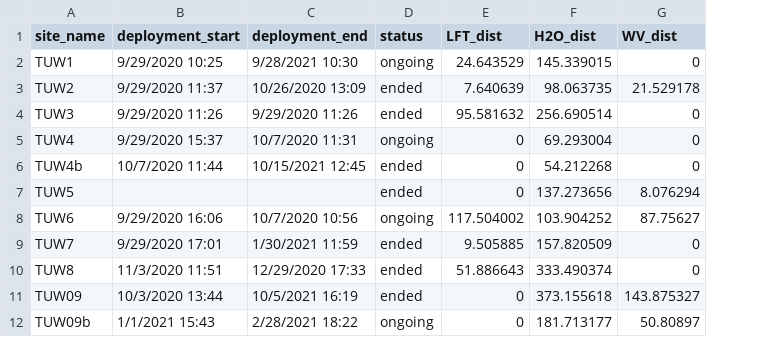
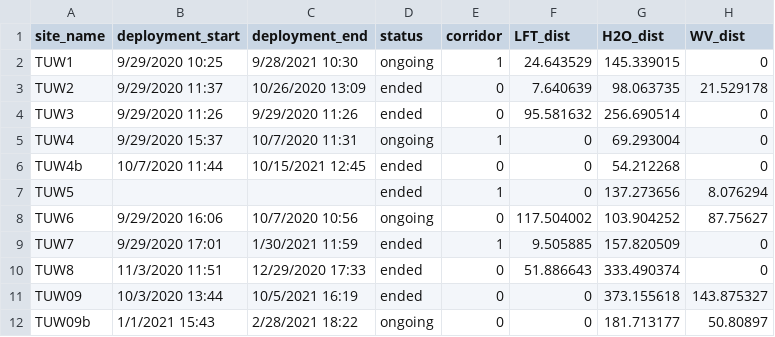
Before and after one commit to tgelmi-candusso/cameratrap_analysis, a CSV file: cov_1000.csv, drawn as a sheet; only a part is shown; the diff names each change by its address in the sheet, - before the commit and + after, or states it on an @@ line.

Commit message:
update corridor

```diff
--- a/cov_1000.csv
+++ b/cov_1000.csv
+column E (corridor), rows 2-12: 1 | 0 | 0 | 1 | 0 | 1 | 0 | 1 | 0 | 0 | 0
```
Also changed, not shown: cov_2000.csv, cov_500.csv.
